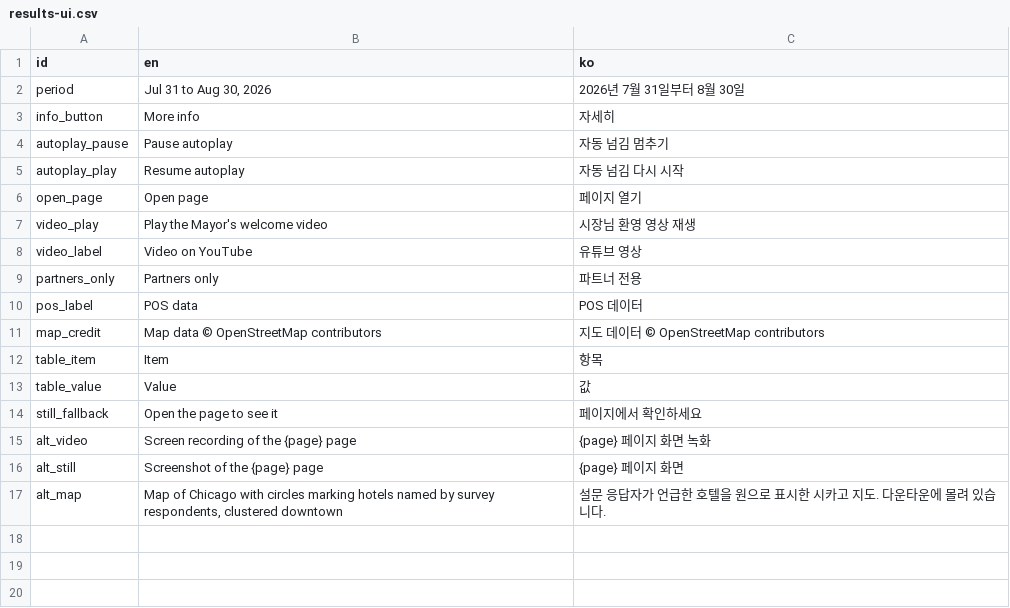
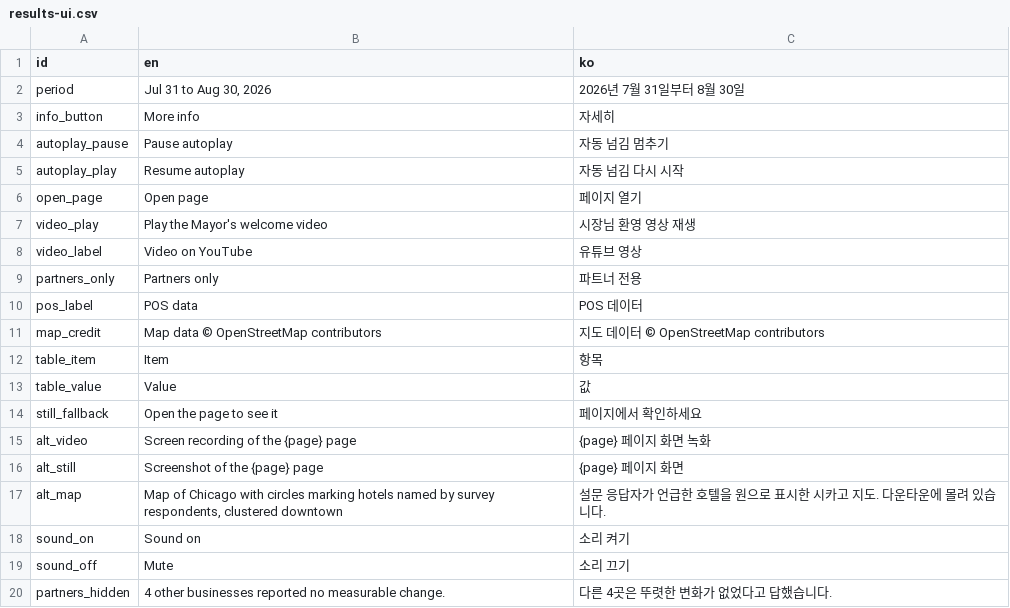
Before and after one commit to purplechicagoproject-web/purple-chicago-project, a CSV file: data/results-ui.csv, drawn as a sheet.

```diff
--- a/data/results-ui.csv
+++ b/data/results-ui.csv
@@ -17 +17,4 @@ alt_still,Screenshot of the {page} page,{page} 페이지 화면
 alt_map,"Map of Chicago with circles marking hotels named by survey respondents, clustered downtown",설문 응답자가 언급한 호텔을 원으로 표시한 시카고 지도. 다운타운에 몰려 있습니다.
+sound_on,Sound on,소리 켜기
+sound_off,Mute,소리 끄기
+partners_hidden,4 other businesses reported no measurable change.,다른 4곳은 뚜렷한 변화가 없었다고 답했습니다.
```
Also changed, not shown: 6 other files.
